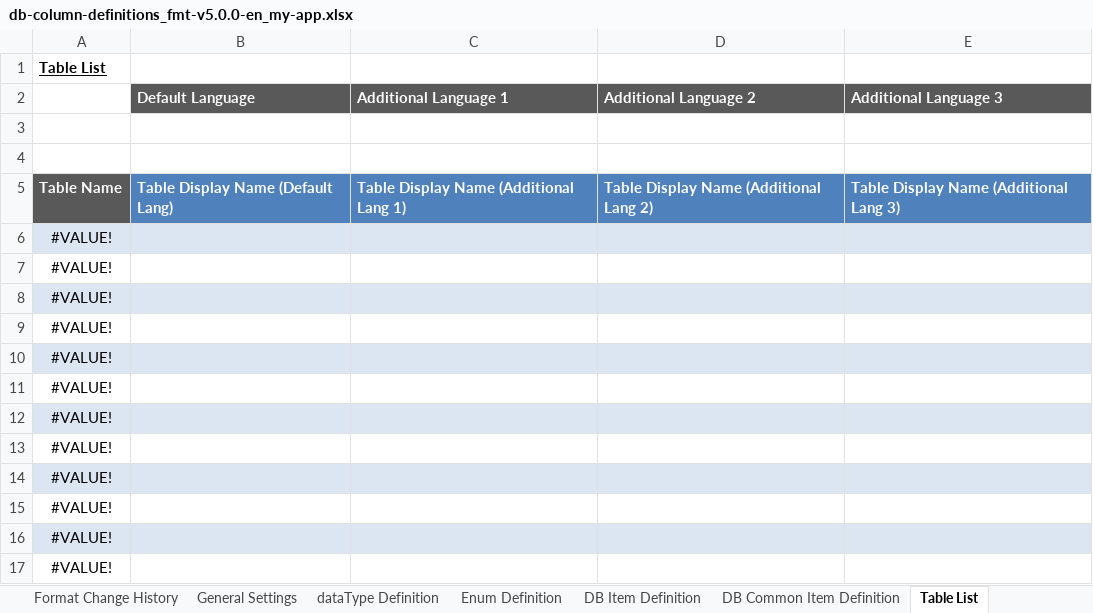
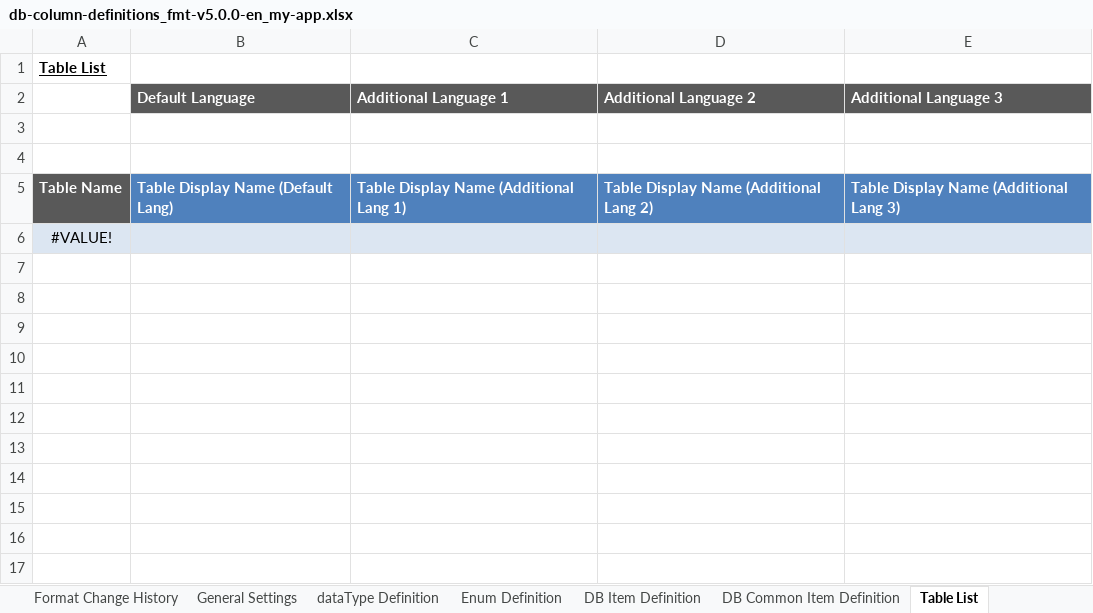
Before and after one commit to ecuacion-jp/ecuacion-tool-code-generator, an Excel workbook: excel-format/db-column-definitions_fmt-v5.0.0-en_my-app.xlsx, sheet Table List, drawn as a sheet; values as stored, in another font and other column widths than the file's, no borders; the diff names each change by its address in the sheet, - before the commit and + after, or states it on an @@ line.

Commit message:
excel formula bug fixed

```diff
--- a/excel-format/db-column-definitions_fmt-v5.0.0-en_my-app.xlsx (sheet Table List)
+++ b/excel-format/db-column-definitions_fmt-v5.0.0-en_my-app.xlsx (sheet Table List)
-row 7: #VALUE!
-row 8: #VALUE!
-row 9: #VALUE!
-row 10: #VALUE!
-row 11: #VALUE!
-row 12: #VALUE!
-row 13: #VALUE!
-row 14: #VALUE!
-row 15: #VALUE!
-row 16: #VALUE!
-row 17: #VALUE!
```
Also changed, not shown: excel-format/db-column-definitions_fmt-v5.0.0-ja_my-app.xlsx.
